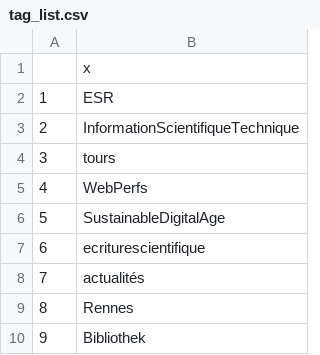
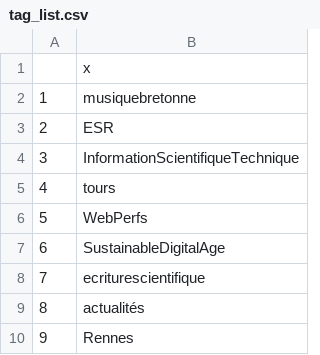
Before and after one commit to damienbelveze/Mastodon_SO_UnivRennes, a CSV file: tag_list.csv, drawn as a sheet; only a part is shown; the shorter side is filled out with more unchanged rows; addresses are those after the commit; the diff names each change by its address in the sheet, - before the commit and + after, or states it on an @@ line.

```diff
--- a/tag_list.csv
+++ b/tag_list.csv
+row 2: 1 | musiquebretonne
@@ column A renumbered from row 3 down @@
```
Also changed, not shown: followers.csv, followers_count.csv, 5 other files.
